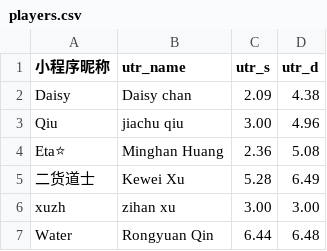
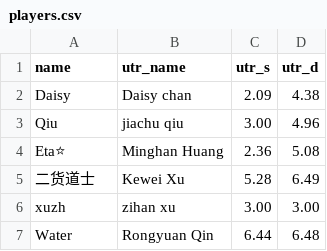
Before and after one commit to chi75928/tennis-match, a CSV file: players.csv, drawn as a sheet; only a part is shown.

Commit message:
Update players.csv

```diff
--- a/players.csv
+++ b/players.csv
@@ -1,2 +1,2 @@
-小程序昵称,utr_name,utr_s,utr_d
+name,utr_name,utr_s,utr_d
 Daisy,Daisy chan,2.09,4.38
```
